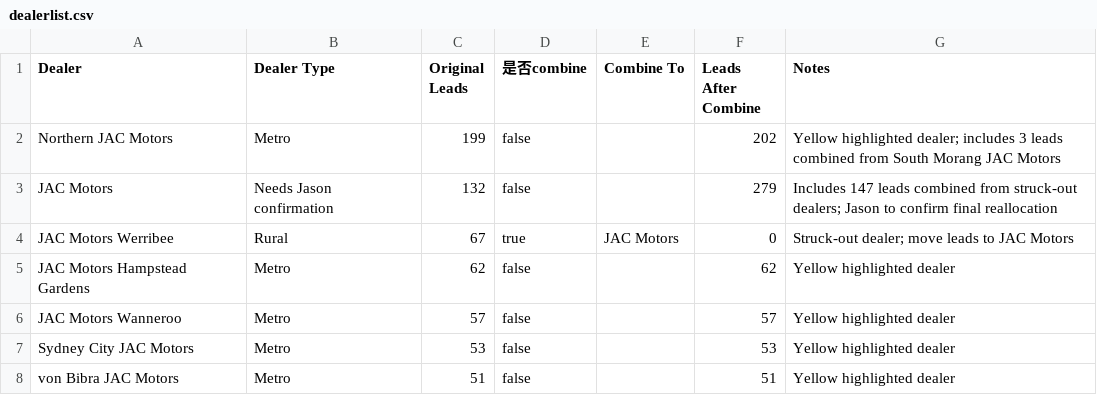
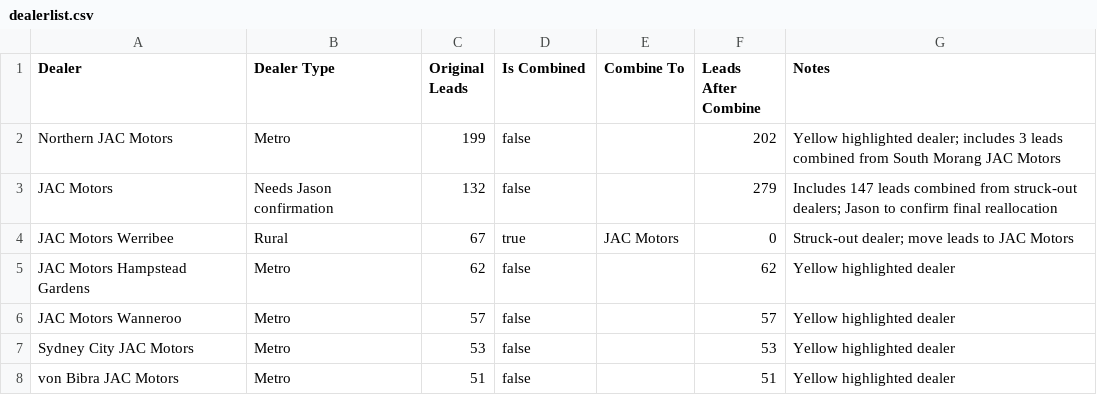
Before and after one commit to heelleennnn/Hunter, a CSV file: dealerlist.csv, drawn as a sheet; only a part is shown.

```diff
--- a/dealerlist.csv
+++ b/dealerlist.csv
@@ -1,2 +1,2 @@
-Dealer,Dealer Type,Original Leads,是否combine,Combine To,Leads After Combine,Notes
+Dealer,Dealer Type,Original Leads,Is Combined,Combine To,Leads After Combine,Notes
 Northern JAC Motors,Metro,199,false,,202,Yellow highlighted dealer; includes 3 leads combined from South Morang JAC Motors
```
Also changed, not shown: weekly_new_data_summary.csv, 1 other file.
